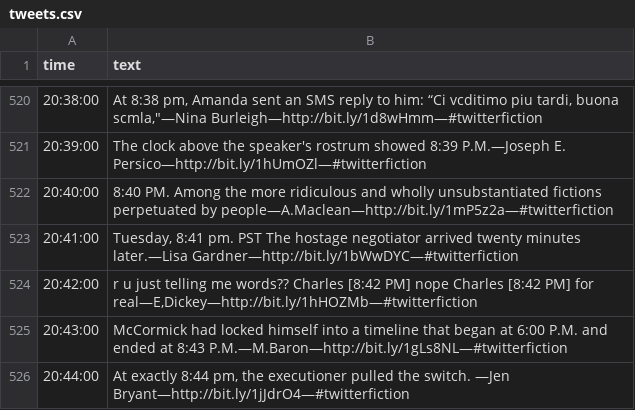
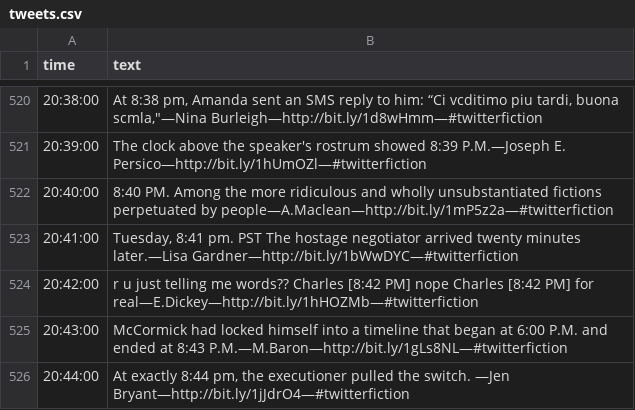
Before and after one commit to xpmethod/litclock, a CSV file: tweets.csv, drawn as a sheet; only a part is shown, gaps mark what is left out.

Commit message:
Update tweets.csv

```diff
--- a/tweets.csv
+++ b/tweets.csv
@@ -523,3 +523,3 @@ time,text
 20:41:00,"Tuesday, 8:41 pm. PST The hostage negotiator arrived twenty minutes later.—Lisa Gardner—http://bit.ly/1bWwDYC—#twitterfiction"
-20:42:00,"r u just telling me words?? Charles [8:42 PM] nope Charles [8:42 PM] for real—E,Dickey—http://bit.ly/1hHOZMb—#twitterfiction"
+20:42:00,"r u just telling me words?? Charles [8:42 PM] nope Charles [8:42 PM] for real—E.Dickey—http://bit.ly/1hHOZMb—#twitterfiction"
 20:43:00,McCormick had locked himself into a timeline that began at 6:00 P.M. and ended at 8:43 P.M.—M.Baron—http://bit.ly/1gLs8NL—#twitterfiction
```
